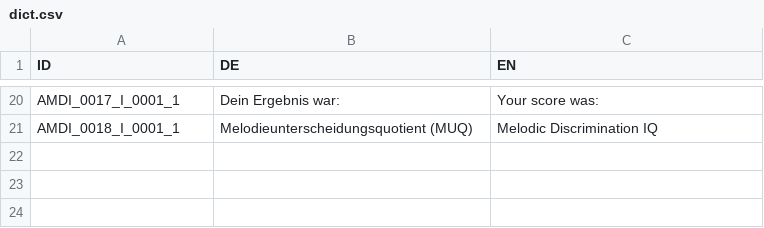
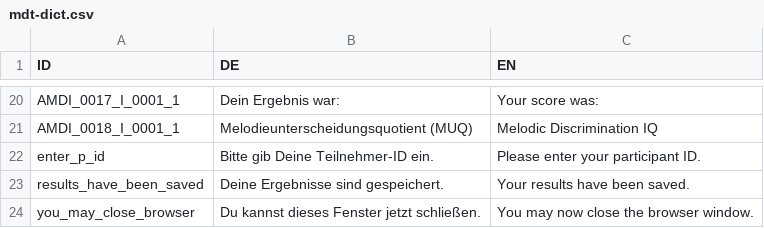
Before and after one commit to pmcharrison/mdt, a CSV file: data-raw/mdt-dict.csv (was data-raw/dict.csv), drawn as a sheet; only a part is shown, gaps mark what is left out.

```diff
--- a/data-raw/dict.csv
+++ b/data-raw/mdt-dict.csv
@@ -21 +21,4 @@ AMDI_0017_I_0001_1,Dein Ergebnis war:,Your score was:
 AMDI_0018_I_0001_1,Melodieunterscheidungsquotient (MUQ),Melodic Discrimination IQ
+enter_p_id,Bitte gib Deine Teilnehmer-ID ein.,Please enter your participant ID.
+results_have_been_saved,Deine Ergebnisse sind gespeichert.,Your results have been saved.
+you_may_close_browser,Du kannst dieses Fenster jetzt schließen.,You may now close the browser window.
```
Also changed, not shown: 8 other files.
